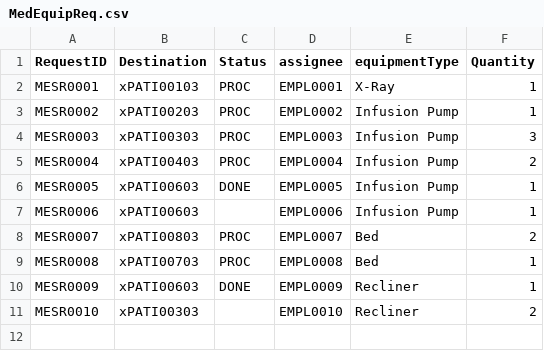
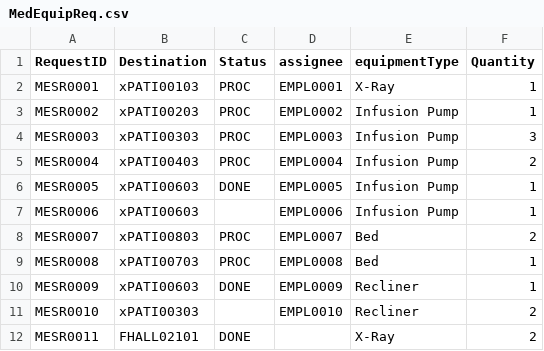
Before and after one commit to nadavk2002/CS3733-D22-Team-X-Prototype-1, a CSV file: MedEquipReq.csv, drawn as a sheet; the diff names each change by its address in the sheet, - before the commit and + after, or states it on an @@ line.

Commit message:
fix servreq table errors

```diff
--- a/MedEquipReq.csv
+++ b/MedEquipReq.csv
+row 12: MESR0011 | FHALL02101 | DONE |  | X-Ray | 2
```
Also changed, not shown: 7 other files.
